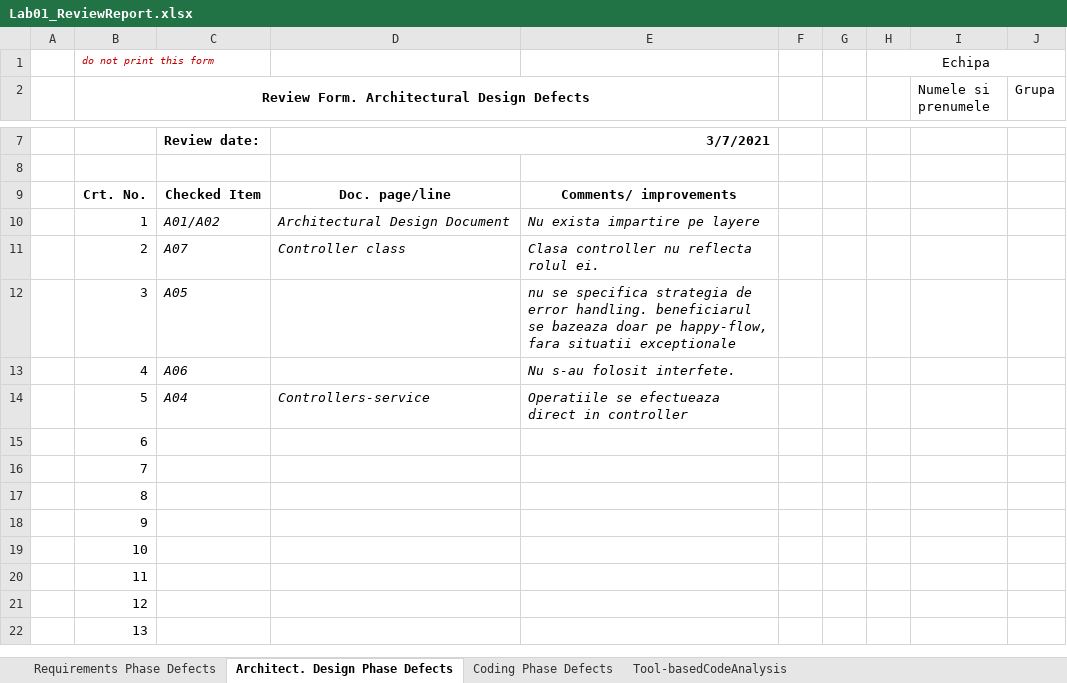
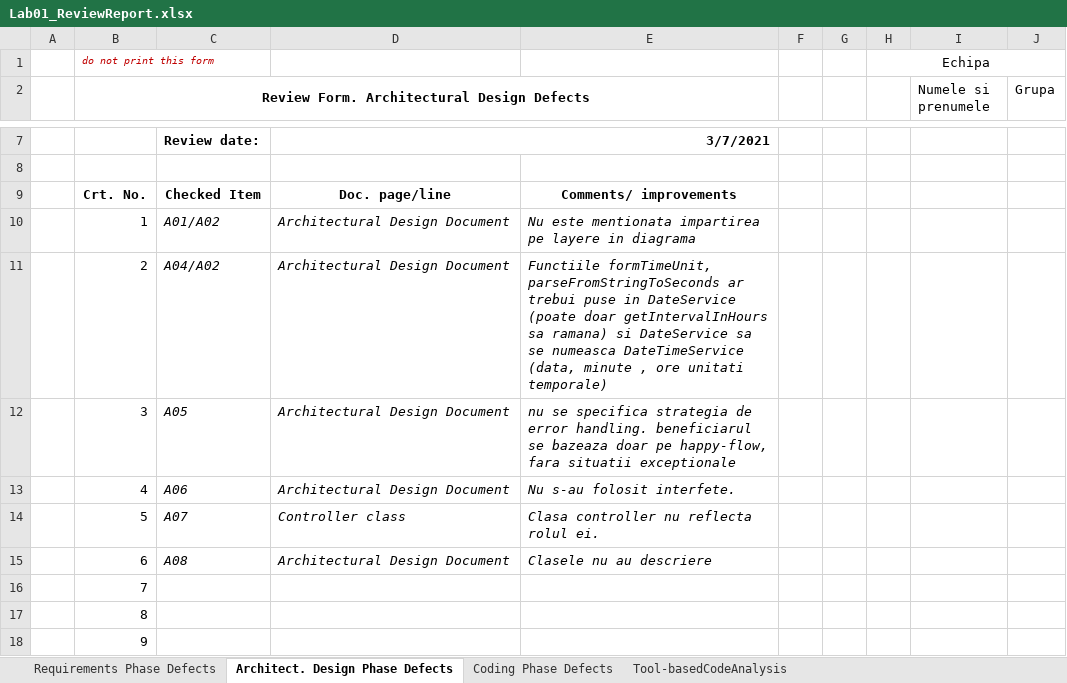
Before and after one commit to CatalinVancea/VVSS, an Excel workbook: Docs/Lab01/Lab01_ReviewReport.xlsx, sheet Architect. Design Phase Defects, drawn as a sheet; only a part is shown, gaps mark what is left out; the shorter side is filled out with more unchanged rows; values as stored, in another font and other column widths than the file's, no borders; the diff names each change by its address in the sheet, - before the commit and + after, or states it on an @@ line.

```diff
--- a/Docs/Lab01/Lab01_ReviewReport.xlsx (sheet Architect. Design Phase Defects)
+++ b/Docs/Lab01/Lab01_ReviewReport.xlsx (sheet Architect. Design Phase Defects)
-E10: Nu exista impartire pe layere
+E10: Nu este mentionata impartirea pe layere in diagrama
-C11: A07
+C11: A04/A02
-D11: Controller class
+D11: Architectural Design Document
-E11: Clasa controller nu reflecta rolul ei.
+E11: Functiile formTimeUnit, parseFromStringToSeconds ar trebui puse in DateService (poate doar getIntervalInHours sa ramana) si DateService sa se numeasca DateTimeService (data, minute , ore unitati temporale)
-D12:D13: (empty)
+D12:D13: Architectural Design Document
-C14: A04
+C14: A07
-D14: Controllers-service
+D14: Controller class
-E14: Operatiile se efectueaza direct in controller
+E14: Clasa controller nu reflecta rolul ei.
-C15: (empty)
+C15: A08
-D15: (empty)
+D15: Architectural Design Document
-E15: (empty)
+E15: Clasele nu au descriere
```
Also changed, not shown: sheet Coding Phase Defects, sheet Tool-basedCodeAnalysis, sheet Requirements Phase Defects, 17 other files.
